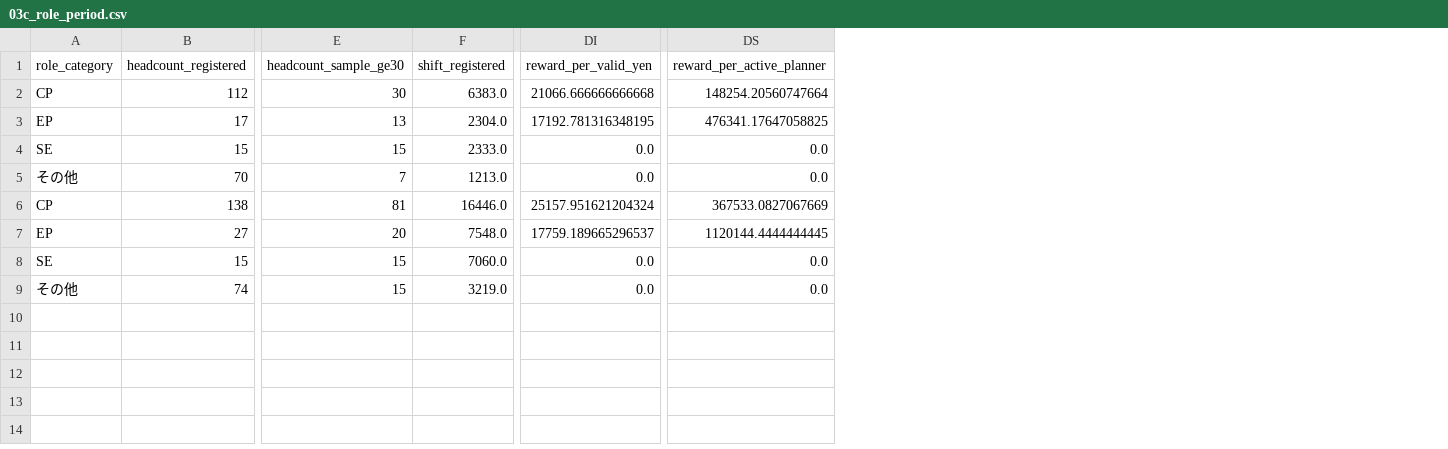
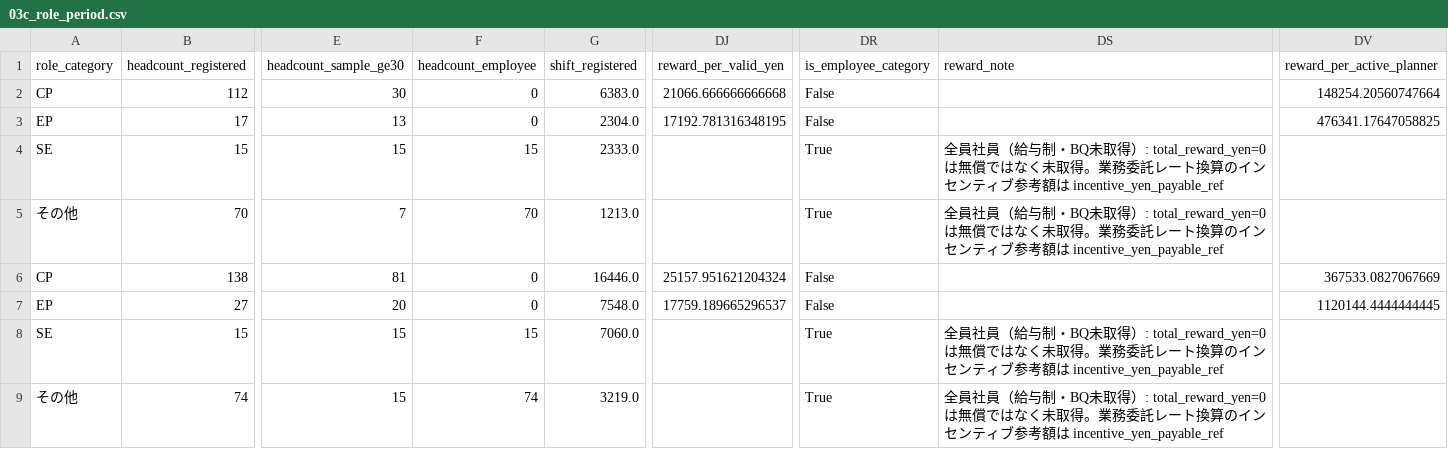
Before and after one commit to taikimoriyamashe/triptrip, a CSV file: planner_analysis/output/03c_role_period.csv, drawn as a sheet; only a part is shown, gaps mark what is left out; addresses are those after the commit; the diff names each change by its address in the sheet, - before the commit and + after, or states it on an @@ line.

```diff
--- a/planner_analysis/output/03c_role_period.csv
+++ b/planner_analysis/output/03c_role_period.csv
+column F (headcount_employee), rows 2-9: 0 | 0 | 15 | 70 | 0 | 0 | 15 | 74
+column DR (is_employee_category), rows 2-9: False | False | True | True | False | False | True | True
+column DS (reward_note), rows 4-9: 全員社員（給与制・BQ未取得）: total_reward_yen=0 は無償ではなく未取得。業務委託レート換算のインセンティブ参考額は incentive_yen_payable_ref | 全員社員（給与制・BQ未取得）: total_reward_yen=0 は無償ではなく未取得。業務委託レート換算のインセンティブ参考額は incentive_yen_payable_ref |  |  | 全員社員（給与制・BQ未取得）: total_reward_yen=0 は無償ではなく未取得。業務委託レート換算のインセンティブ参考額は incentive_yen_payable_ref | 全員社員（給与制・BQ未取得）: total_reward_yen=0 は無償ではなく未取得。業務委託レート換算のインセンティブ参考額は incentive_yen_payable_ref
-DJ4:DJ5 (reward_per_valid_yen): 0.0
+DJ4:DJ5 (reward_per_valid_yen): (empty)
-DV4:DV5 (reward_per_active_planner): 0.0
+DV4:DV5 (reward_per_active_planner): (empty)
-DJ8:DJ9 (reward_per_valid_yen): 0.0
+DJ8:DJ9 (reward_per_valid_yen): (empty)
-DV8:DV9 (reward_per_active_planner): 0.0
+DV8:DV9 (reward_per_active_planner): (empty)
```
Also changed, not shown: planner_analysis/output/02_individual_month.csv, planner_analysis/output/03_role_month.csv, 10 other files.
